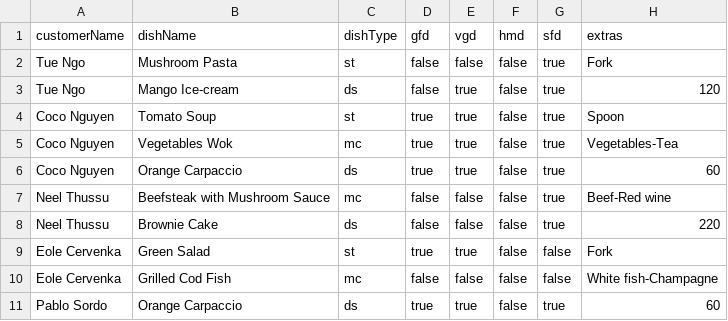
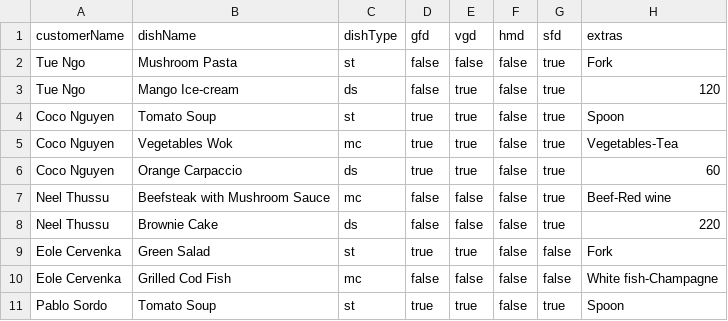
Before and after one commit to tuengominh/bts-restaurant, a CSV file: src/main/resources/online-order-sample.csv, drawn as a sheet.

```diff
--- a/src/main/resources/online-order-sample.csv
+++ b/src/main/resources/online-order-sample.csv
@@ -10,2 +10,2 @@ Eole Cervenka,Green Salad,st,true,true,false,false,Fork
 Eole Cervenka,Grilled Cod Fish,mc,false,false,false,false,White fish-Champagne
-"Pablo Sordo","Orange Carpaccio","ds","true","true","false","true","60"
+"Pablo Sordo","Tomato Soup","st","true","true","false","true","Spoon"
```
Also changed, not shown: 2 other files.
